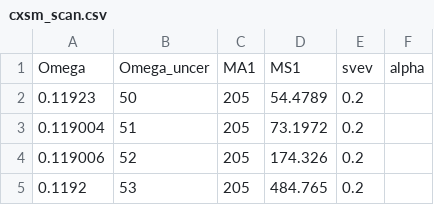
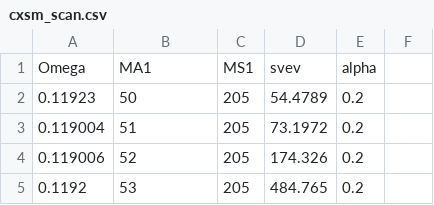
Before and after one commit to jplotnikov99/RelExt, a CSV file: dataOutput/cxsm_scan.csv, drawn as a sheet; only a part is shown.

```diff
--- a/dataOutput/cxsm_scan.csv
+++ b/dataOutput/cxsm_scan.csv
@@ -1,2 +1,2 @@
-Omega	Omega_uncer	MA1	MS1	svev	alpha
+Omega	MA1	MS1	svev	alpha
 0.11923	50	205	54.4789	0.2
```
Also changed, not shown: 3 other files.
